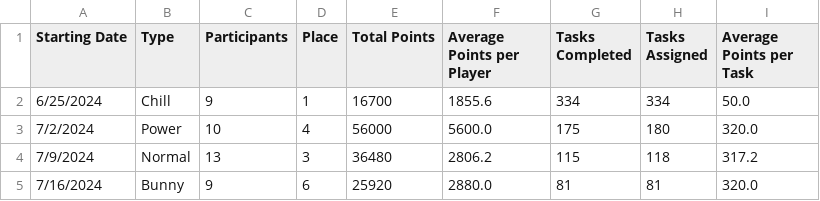
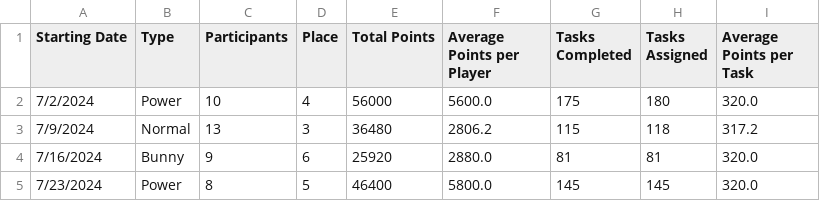
Before and after one commit to azuremeadows/azuremeadows.github.io, a CSV file: docs/_data/DerbyHistory.csv, drawn as a sheet; removed rows and columns are numbered as before the commit, all else as after; the diff names each change by its address in the sheet, - before the commit and + after, or states it on an @@ line.

Commit message:
Commit from GitHub Actions (Fetch CSV Data)

```diff
--- a/docs/_data/DerbyHistory.csv
+++ b/docs/_data/DerbyHistory.csv
-row 2: 6/25/2024 | Chill | 9 | 1 | 16700 | 1855.6 | 334 | 334 | 50.0
+row 5: 7/23/2024 | Power | 8 | 5 | 46400 | 5800.0 | 145 | 145 | 320.0
```
Also changed, not shown: docs/_data/memberStats.csv, docs/_data/neighborhoodStats.csv.
